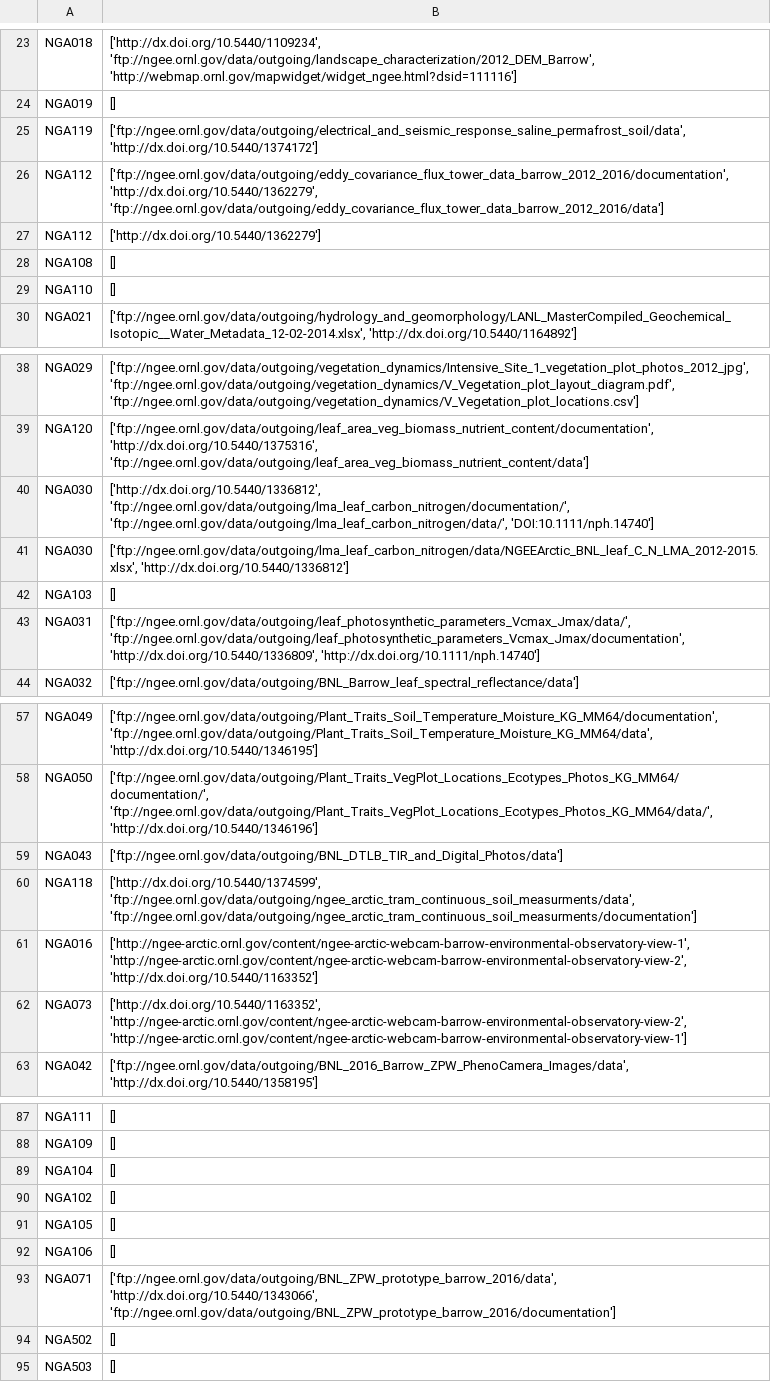
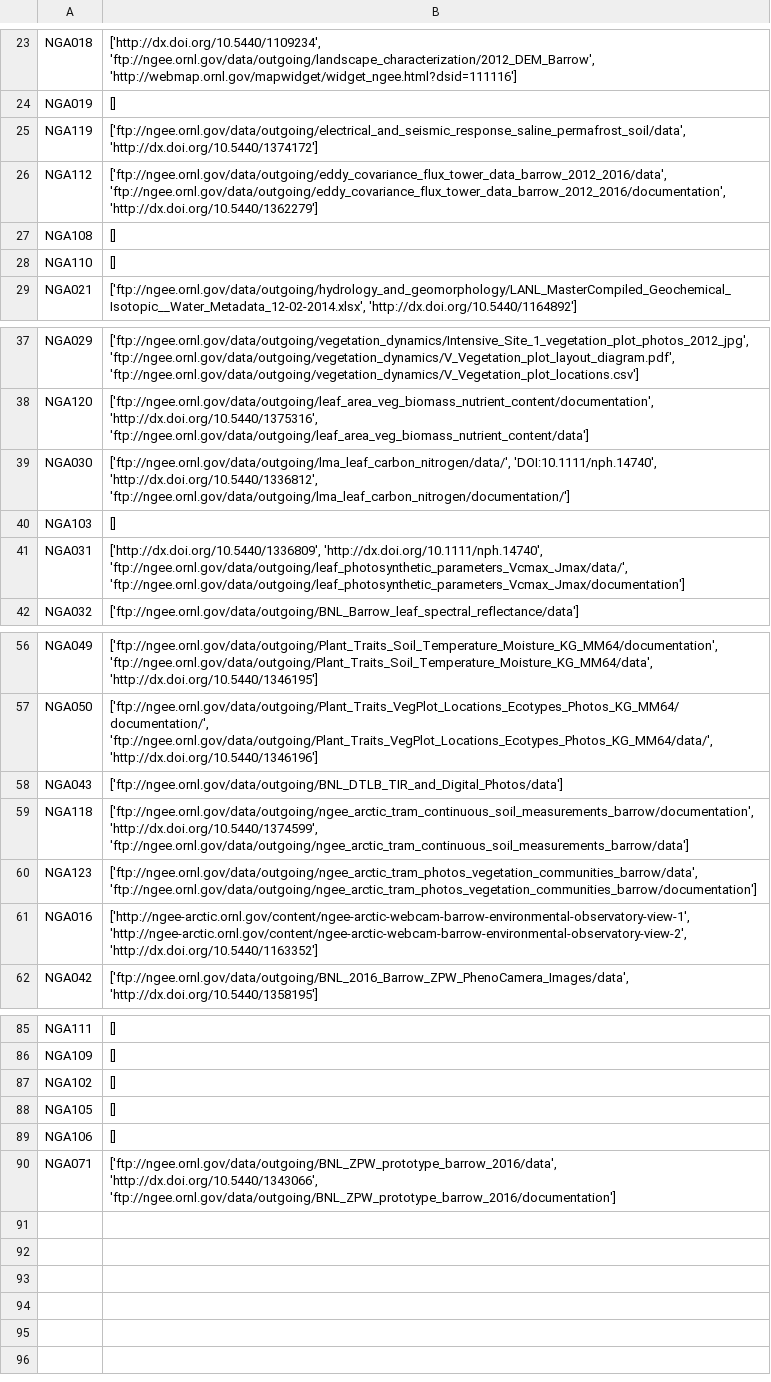
Before and after one commit to MichaelCCrow/peruser, a CSV file: datalinks.csv, drawn as a sheet; only a part is shown, gaps mark what is left out; the diff covers the shown part only.

Commit message:
making data and documentation directories and cleaned up logic a bit

```diff
--- a/datalinks.csv
+++ b/datalinks.csv
@@ -25,4 +25,3 @@ NGA019,[]
 NGA119,"['ftp://ngee.ornl.gov/data/outgoing/electrical_and_seismic_response_saline_permafrost_soil/data', 'http://dx.doi.org/10.5440/1374172']"
-NGA112,"['ftp://ngee.ornl.gov/data/outgoing/eddy_covariance_flux_tower_data_barrow_2012_2016/documentation', 'http://dx.doi.org/10.5440/1362279', 'ftp://ngee.ornl.gov/data/outgoing/eddy_covariance_flux_tower_data_barrow_2012_2016/data']"
-NGA112,['http://dx.doi.org/10.5440/1362279']
+NGA112,"['ftp://ngee.ornl.gov/data/outgoing/eddy_covariance_flux_tower_data_barrow_2012_2016/data', 'ftp://ngee.ornl.gov/data/outgoing/eddy_covariance_flux_tower_data_barrow_2012_2016/documentation', 'http://dx.doi.org/10.5440/1362279']"
 NGA108,[]
@@ -39,6 +38,5 @@ NGA029,"['ftp://ngee.ornl.gov/data/outgoing/vegetation_dynamics/Intensive_Site_1
 NGA120,"['ftp://ngee.ornl.gov/data/outgoing/leaf_area_veg_biomass_nutrient_content/documentation', 'http://dx.doi.org/10.5440/1375316', 'ftp://ngee.ornl.gov/data/outgoing/leaf_area_veg_biomass_nutrient_content/data']"
-NGA030,"['http://dx.doi.org/10.5440/1336812', 'ftp://ngee.ornl.gov/data/outgoing/lma_leaf_carbon_nitrogen/documentation/', 'ftp://ngee.ornl.gov/data/outgoing/lma_leaf_carbon_nitrogen/data/', 'DOI:10.1111/nph.14740']"
-NGA030,"['ftp://ngee.ornl.gov/data/outgoing/lma_leaf_carbon_nitrogen/data/NGEEArctic_BNL_leaf_C_N_LMA_2012-2015.xlsx', 'http://dx.doi.org/10.5440/1336812']"
+NGA030,"['ftp://ngee.ornl.gov/data/outgoing/lma_leaf_carbon_nitrogen/data/', 'DOI:10.1111/nph.14740', 'http://dx.doi.org/10.5440/1336812', 'ftp://ngee.ornl.gov/data/outgoing/lma_leaf_carbon_nitrogen/documentation/']"
 NGA103,[]
-NGA031,"['ftp://ngee.ornl.gov/data/outgoing/leaf_photosynthetic_parameters_Vcmax_Jmax/data/', 'ftp://ngee.ornl.gov/data/outgoing/leaf_photosynthetic_parameters_Vcmax_Jmax/documentation', 'http://dx.doi.org/10.5440/1336809', 'http://dx.doi.org/10.1111/nph.14740']"
+NGA031,"['http://dx.doi.org/10.5440/1336809', 'http://dx.doi.org/10.1111/nph.14740', 'ftp://ngee.ornl.gov/data/outgoing/leaf_photosynthetic_parameters_Vcmax_Jmax/data/', 'ftp://ngee.ornl.gov/data/outgoing/leaf_photosynthetic_parameters_Vcmax_Jmax/documentation']"
 NGA032,['ftp://ngee.ornl.gov/data/outgoing/BNL_Barrow_leaf_spectral_reflectance/data']
@@ -59,5 +58,5 @@ NGA050,"['ftp://ngee.ornl.gov/data/outgoing/Plant_Traits_VegPlot_Locations_Ecoty
 NGA043,['ftp://ngee.ornl.gov/data/outgoing/BNL_DTLB_TIR_and_Digital_Photos/data']
-NGA118,"['http://dx.doi.org/10.5440/1374599', 'ftp://ngee.ornl.gov/data/outgoing/ngee_arctic_tram_continuous_soil_measurments/data', 'ftp://ngee.ornl.gov/data/outgoing/ngee_arctic_tram_continuous_soil_measurments/documentation']"
+NGA118,"['ftp://ngee.ornl.gov/data/outgoing/ngee_arctic_tram_continuous_soil_measurements_barrow/documentation', 'http://dx.doi.org/10.5440/1374599', 'ftp://ngee.ornl.gov/data/outgoing/ngee_arctic_tram_continuous_soil_measurements_barrow/data']"
+NGA123,"['ftp://ngee.ornl.gov/data/outgoing/ngee_arctic_tram_photos_vegetation_communities_barrow/data', 'ftp://ngee.ornl.gov/data/outgoing/ngee_arctic_tram_photos_vegetation_communities_barrow/documentation']"
 NGA016,"['http://ngee-arctic.ornl.gov/content/ngee-arctic-webcam-barrow-environmental-observatory-view-1', 'http://ngee-arctic.ornl.gov/content/ngee-arctic-webcam-barrow-environmental-observatory-view-2', 'http://dx.doi.org/10.5440/1163352']"
-NGA073,"['http://dx.doi.org/10.5440/1163352', 'http://ngee-arctic.ornl.gov/content/ngee-arctic-webcam-barrow-environmental-observatory-view-2', 'http://ngee-arctic.ornl.gov/content/ngee-arctic-webcam-barrow-environmental-observatory-view-1']"
 NGA042,"['ftp://ngee.ornl.gov/data/outgoing/BNL_2016_Barrow_ZPW_PhenoCamera_Images/data', 'http://dx.doi.org/10.5440/1358195']"
@@ -88,3 +86,2 @@ NGA111,[]
 NGA109,[]
-NGA104,[]
 NGA102,[]
@@ -93,3 +90 @@ NGA106,[]
 NGA071,"['ftp://ngee.ornl.gov/data/outgoing/BNL_ZPW_prototype_barrow_2016/data', 'http://dx.doi.org/10.5440/1343066', 'ftp://ngee.ornl.gov/data/outgoing/BNL_ZPW_prototype_barrow_2016/documentation']"
-NGA502,[]
-NGA503,[]
```
Also changed, not shown: 1 added row, 1 removed row and 2 edited cells elsewhere in this file, 1 other file.
